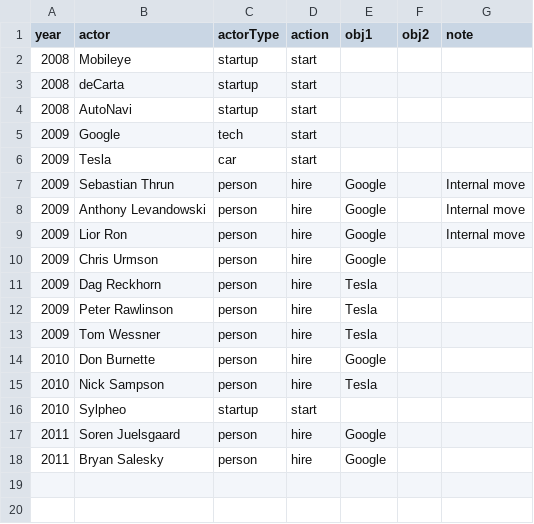
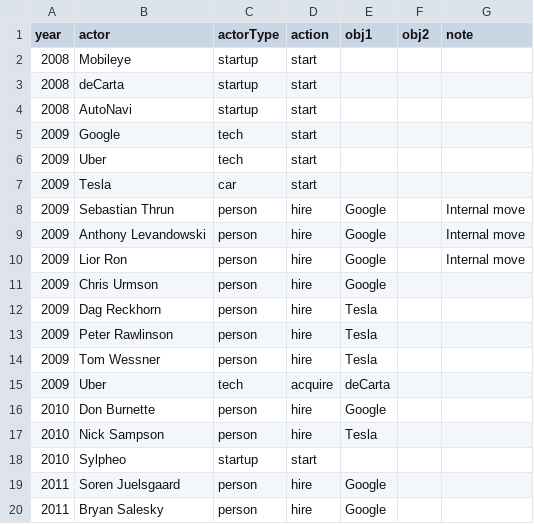
Before and after one commit to gajeam/Autonomous-Vehicle-Viz, a CSV file: present/industry.csv, drawn as a sheet; the diff names each change by its address in the sheet, - before the commit and + after, or states it on an @@ line.

```diff
--- a/present/industry.csv
+++ b/present/industry.csv
+row 6: 2009 | Uber | tech | start
+row 15: 2009 | Uber | tech | acquire | deCarta
```
Also changed, not shown: 1 other file.
